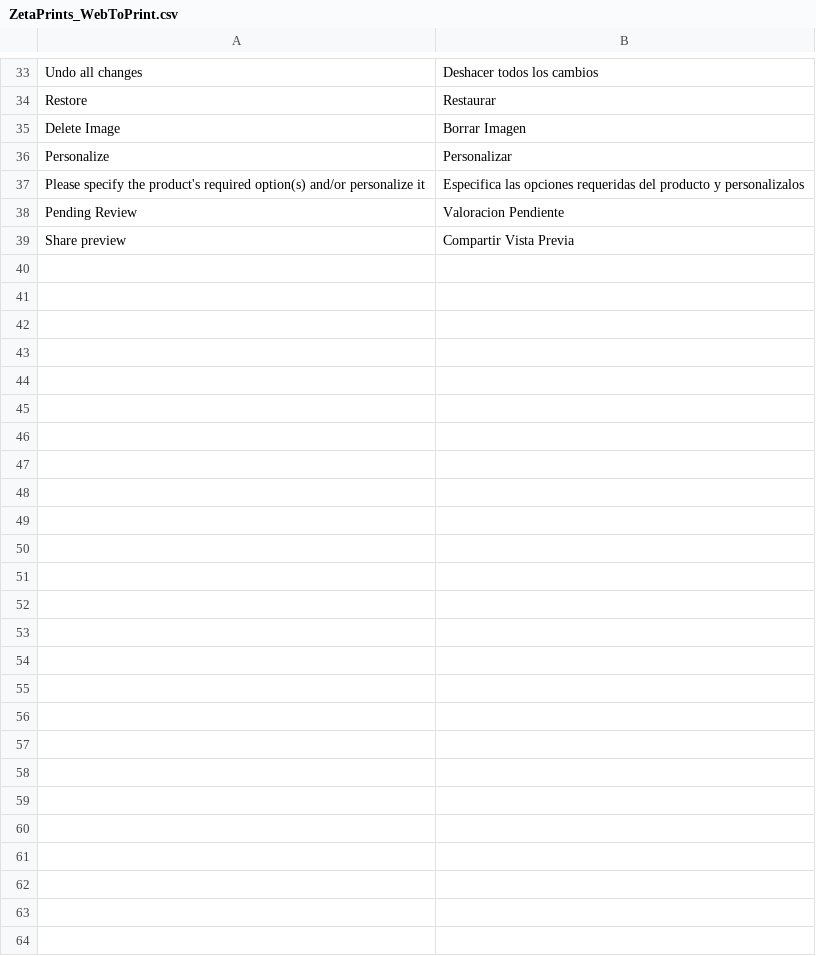
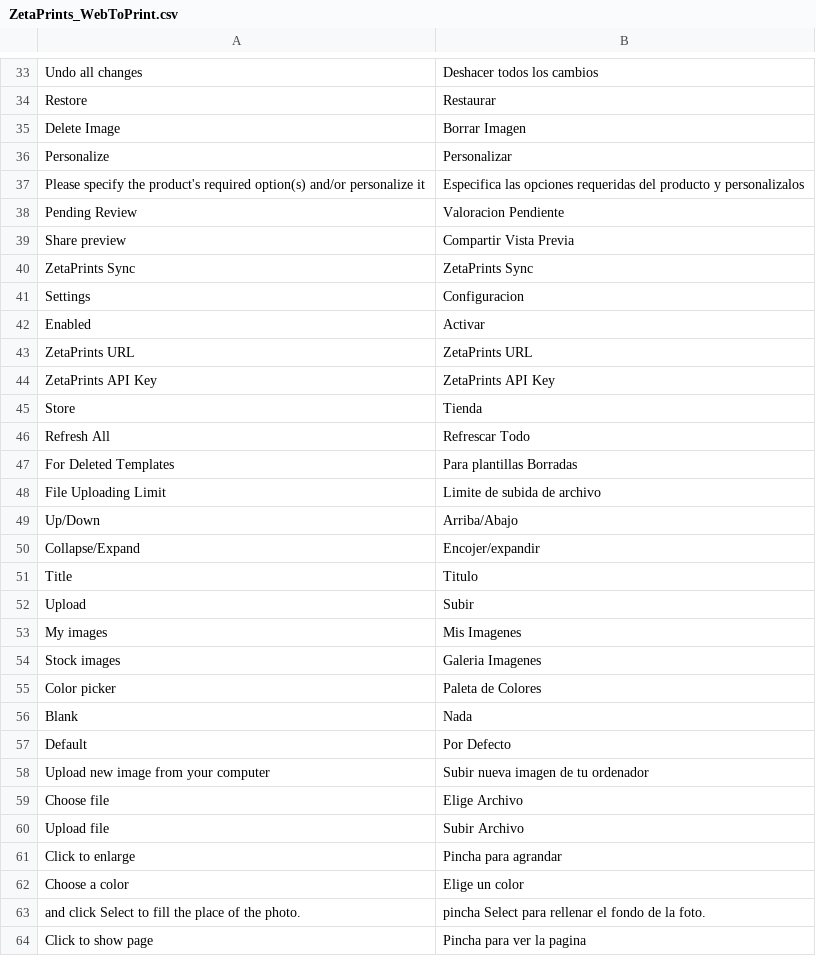
Before and after one commit to google-code-export/magento-w2p, a CSV file: branches/w2p_petar/app/locale/es_ES/ZetaPrints_WebToPrint.csv, drawn as a sheet; only a part is shown, gaps mark what is left out.

```diff
--- a/branches/w2p_petar/app/locale/es_ES/ZetaPrints_WebToPrint.csv
+++ b/branches/w2p_petar/app/locale/es_ES/ZetaPrints_WebToPrint.csv
@@ -39 +39,26 @@
 "Share preview","Compartir Vista Previa"
+"ZetaPrints Sync","ZetaPrints Sync"
+"Settings","Configuracion"
+"Enabled","Activar"
+"ZetaPrints URL","ZetaPrints URL"
+"ZetaPrints API Key","ZetaPrints API Key"
+"Store","Tienda"
+"Refresh All","Refrescar Todo"
+"For Deleted Templates","Para plantillas Borradas"
+"File Uploading Limit","Limite de subida de archivo"
+"Up/Down","Arriba/Abajo"
+"Collapse/Expand","Encojer/expandir"
+"Title","Titulo"
+"Upload","Subir"
+"My images","Mis Imagenes"
+"Stock images","Galeria Imagenes"
+"Color picker","Paleta de Colores"
+"Blank","Nada"
+"Default","Por Defecto"
+"Upload new image from your computer","Subir nueva imagen de tu ordenador"
+"Choose file","Elige Archivo"
+"Upload file","Subir Archivo"
+"Click to enlarge","Pincha para agrandar"
+"Choose a color","Elige un color"
+" and click Select to fill the place of the photo."," pincha Select para rellenar el fondo de la foto."
+"Click to show page","Pincha para ver la pagina"
```
Also changed, not shown: branches/w2p_petar/app/locale/en_US/ZetaPrints_WebToPrint.csv, branches/w2p_petar/app/locale/ru_RU/ZetaPrints_WebToPrint.csv, 19 other files.
